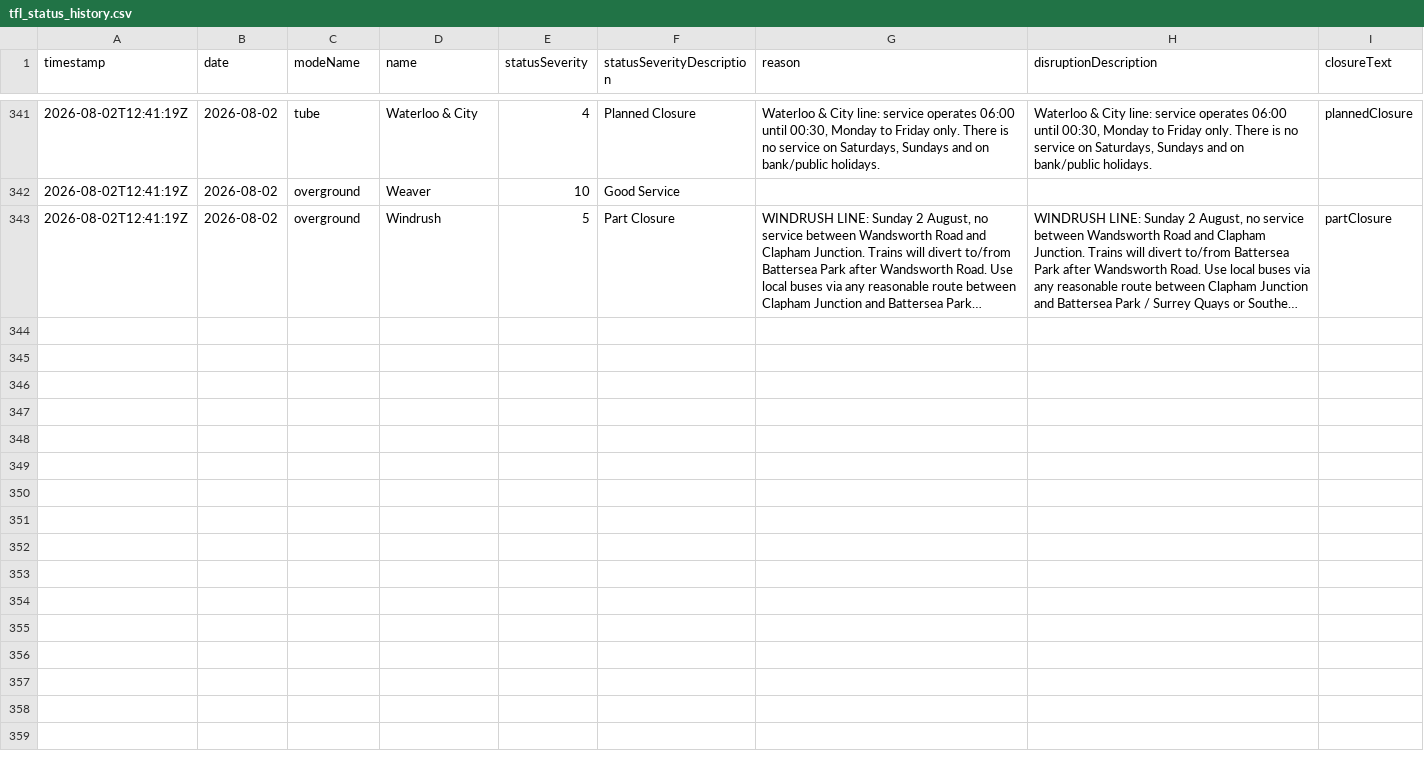
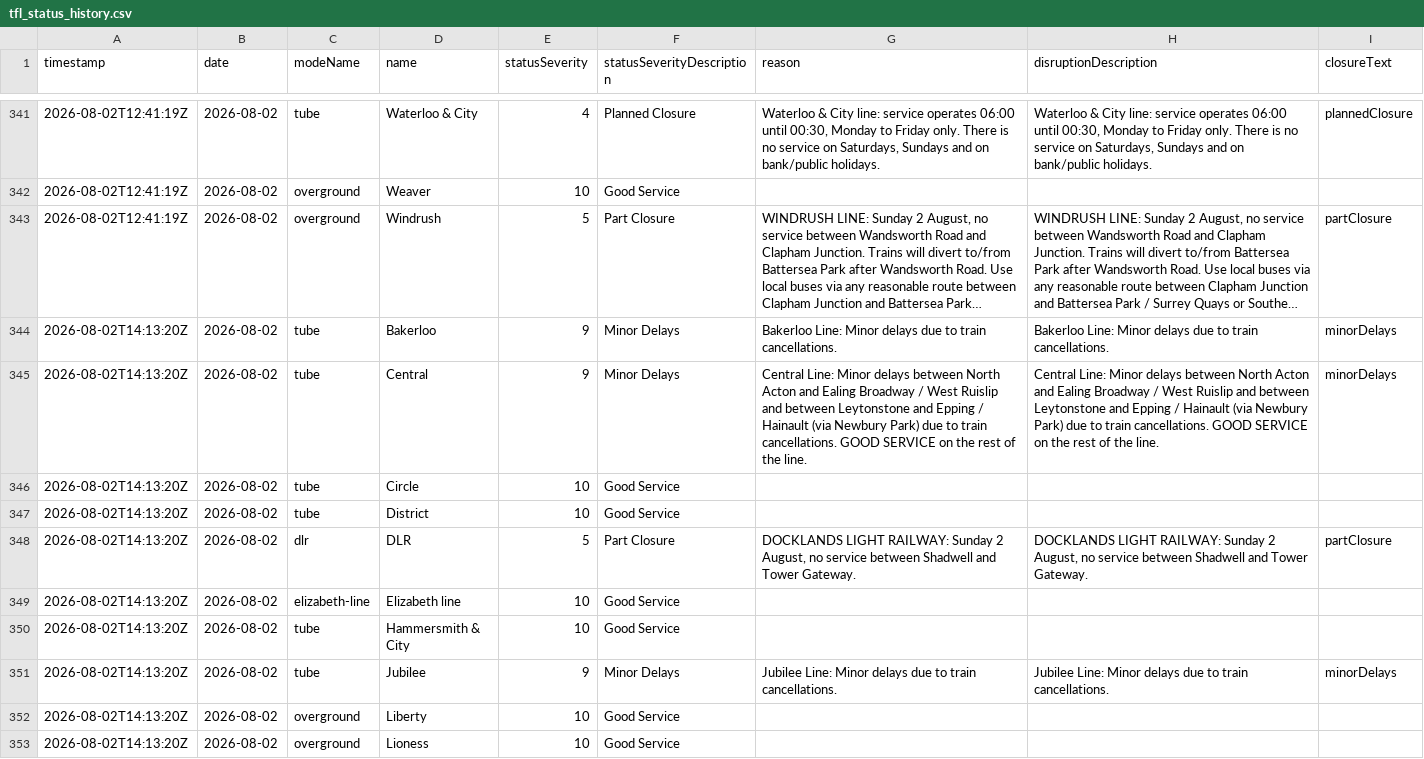
Before and after one commit to Aashleshaj/London_Transport_Reliability_and_Economic_Impact, a CSV file: data/tfl_status_history.csv, drawn as a sheet; only a part is shown, gaps mark what is left out; long unchanged cells end in …; the diff covers the shown part only; the diff names each change by its address in the sheet, - before the commit and + after, or states it on an @@ line.

```diff
--- a/data/tfl_status_history.csv
+++ b/data/tfl_status_history.csv
+row 344: 2026-08-02T14:13:20Z | 2026-08-02 | tube | Bakerloo | 9 | Minor Delays | Bakerloo Line: Minor delays due to train cancellations. | Bakerloo Line: Minor delays due to train cancellations. | minorDelays
+row 345: 2026-08-02T14:13:20Z | 2026-08-02 | tube | Central | 9 | Minor Delays | Central Line: Minor delays between North Acton and Ealing Broadway / West Ruislip and between Leytonstone and Epping / Hainault (via Newbury Park) due to train cancellations. GOOD SERVICE on the rest of the line. | Central Line: Minor delays between North Acton and Ealing Broadway / West Ruislip and between Leytonstone and Epping / Hainault (via Newbury Park) due to train cancellations. GOOD SERVICE on the rest of the line. | minorDelays
+row 346: 2026-08-02T14:13:20Z | 2026-08-02 | tube | Circle | 10 | Good Service
+row 347: 2026-08-02T14:13:20Z | 2026-08-02 | tube | District | 10 | Good Service
+row 348: 2026-08-02T14:13:20Z | 2026-08-02 | dlr | DLR | 5 | Part Closure | DOCKLANDS LIGHT RAILWAY: Sunday 2 August, no service between Shadwell and Tower Gateway. | DOCKLANDS LIGHT RAILWAY: Sunday 2 August, no service between Shadwell and Tower Gateway. | partClosure
+row 349: 2026-08-02T14:13:20Z | 2026-08-02 | elizabeth-line | Elizabeth line | 10 | Good Service
+row 350: 2026-08-02T14:13:20Z | 2026-08-02 | tube | Hammersmith & City | 10 | Good Service
+row 351: 2026-08-02T14:13:20Z | 2026-08-02 | tube | Jubilee | 9 | Minor Delays | Jubilee Line: Minor delays due to train cancellations. | Jubilee Line: Minor delays due to train cancellations. | minorDelays
+row 352: 2026-08-02T14:13:20Z | 2026-08-02 | overground | Liberty | 10 | Good Service
+row 353: 2026-08-02T14:13:20Z | 2026-08-02 | overground | Lioness | 10 | Good Service
```
Also changed, not shown: 9 added rows elsewhere in this file, data/all_lines_combined.csv, data/borough_disruption_daily.csv, 8 other files.
